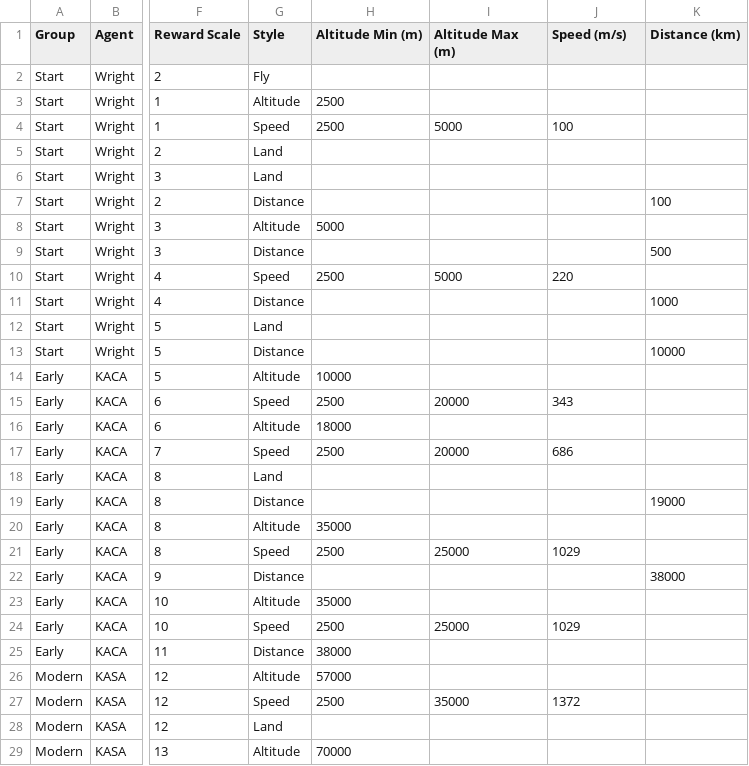
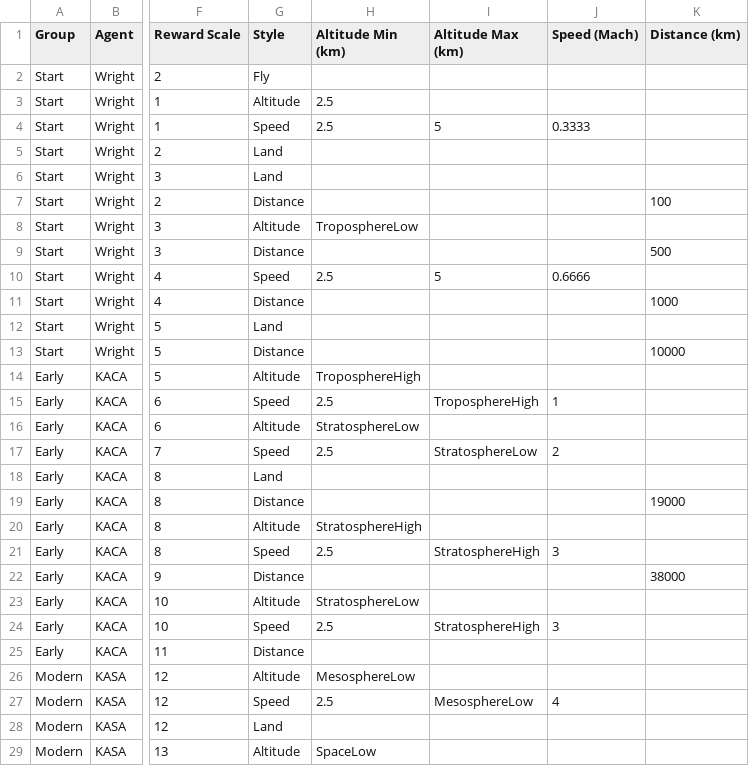
Before and after one commit to harveyt/KPlanes, a CSV file: ContractTable.csv, drawn as a sheet; only a part is shown, gaps mark what is left out; the diff covers the shown part only; the diff names each change by its address in the sheet, - before the commit and + after, or states it on an @@ line.

Commit message:
More balancing and value conversion/scaling work.

```diff
--- a/ContractTable.csv
+++ b/ContractTable.csv
-H1: Altitude Min (m)
+H1: Altitude Min (km)
-I1: Altitude Max (m)
+I1: Altitude Max (km)
-J1: Speed (m/s)
+J1: Speed (Mach)
-H3:H4 (Altitude Min (km)): 2500
+H3:H4 (Altitude Min (km)): 2.5
-I4 (Altitude Max (km)): 5000
+I4 (Altitude Max (km)): 5
-J4 (Speed (Mach)): 100
+J4 (Speed (Mach)): 0.3333
-H8 (Altitude Min (km)): 5000
+H8 (Altitude Min (km)): TroposphereLow
-H10 (Altitude Min (km)): 2500
+H10 (Altitude Min (km)): 2.5
-I10 (Altitude Max (km)): 5000
+I10 (Altitude Max (km)): 5
-J10 (Speed (Mach)): 220
+J10 (Speed (Mach)): 0.6666
-H14 (Altitude Min (km)): 10000
+H14 (Altitude Min (km)): TroposphereHigh
-H15 (Altitude Min (km)): 2500
+H15 (Altitude Min (km)): 2.5
-I15 (Altitude Max (km)): 20000
+I15 (Altitude Max (km)): TroposphereHigh
-J15 (Speed (Mach)): 343
+J15 (Speed (Mach)): 1
-H16 (Altitude Min (km)): 18000
+H16 (Altitude Min (km)): StratosphereLow
-H17 (Altitude Min (km)): 2500
+H17 (Altitude Min (km)): 2.5
-I17 (Altitude Max (km)): 20000
+I17 (Altitude Max (km)): StratosphereLow
-J17 (Speed (Mach)): 686
+J17 (Speed (Mach)): 2
-H20 (Altitude Min (km)): 35000
+H20 (Altitude Min (km)): StratosphereHigh
-H21 (Altitude Min (km)): 2500
+H21 (Altitude Min (km)): 2.5
-I21 (Altitude Max (km)): 25000
+I21 (Altitude Max (km)): StratosphereHigh
-J21 (Speed (Mach)): 1029
+J21 (Speed (Mach)): 3
-H23 (Altitude Min (km)): 35000
+H23 (Altitude Min (km)): StratosphereLow
-H24 (Altitude Min (km)): 2500
+H24 (Altitude Min (km)): 2.5
-I24 (Altitude Max (km)): 25000
+I24 (Altitude Max (km)): StratosphereHigh
-J24 (Speed (Mach)): 1029
+J24 (Speed (Mach)): 3
-H25 (Altitude Min (km)): 38000
+H25 (Altitude Min (km)): (empty)
-H26 (Altitude Min (km)): 57000
+H26 (Altitude Min (km)): MesosphereLow
-H27 (Altitude Min (km)): 2500
+H27 (Altitude Min (km)): 2.5
-I27 (Altitude Max (km)): 35000
+I27 (Altitude Max (km)): MesosphereLow
-J27 (Speed (Mach)): 1372
+J27 (Speed (Mach)): 4
-H29 (Altitude Min (km)): 70000
+H29 (Altitude Min (km)): SpaceLow
```
Also changed, not shown: 14 edited cells elsewhere in this file, 2 other files.
